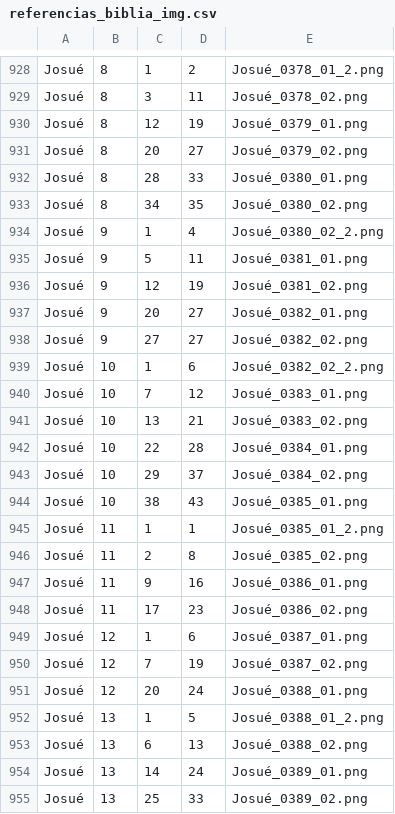
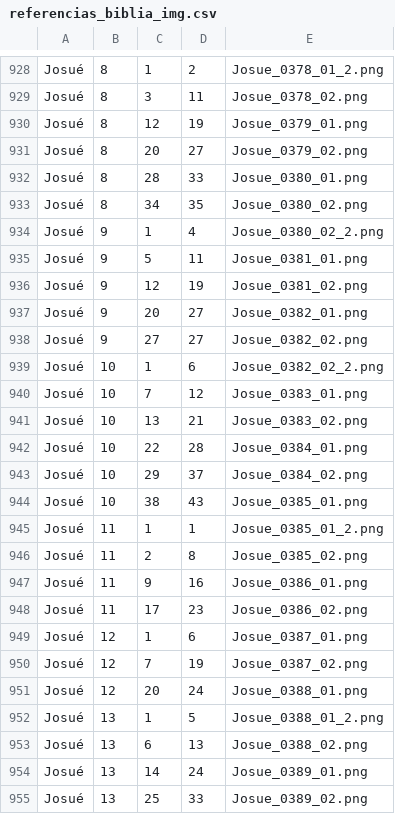
Before and after one commit to ricardogithubb/biblia, a CSV file: referencias_biblia_img.csv, drawn as a sheet; only a part is shown, gaps mark what is left out; the diff covers the shown part only; the diff names each change by its address in the sheet, - before the commit and + after, or states it on an @@ line.

```diff
--- a/referencias_biblia_img.csv
+++ b/referencias_biblia_img.csv
-E928: Josué_0378_01_2.png
+E928: Josue_0378_01_2.png
-E929: Josué_0378_02.png
+E929: Josue_0378_02.png
-E930: Josué_0379_01.png
+E930: Josue_0379_01.png
-E931: Josué_0379_02.png
+E931: Josue_0379_02.png
-E932: Josué_0380_01.png
+E932: Josue_0380_01.png
-E933: Josué_0380_02.png
+E933: Josue_0380_02.png
-E934: Josué_0380_02_2.png
+E934: Josue_0380_02_2.png
-E935: Josué_0381_01.png
+E935: Josue_0381_01.png
-E936: Josué_0381_02.png
+E936: Josue_0381_02.png
-E937: Josué_0382_01.png
+E937: Josue_0382_01.png
-E938: Josué_0382_02.png
+E938: Josue_0382_02.png
-E939: Josué_0382_02_2.png
+E939: Josue_0382_02_2.png
-E940: Josué_0383_01.png
+E940: Josue_0383_01.png
-E941: Josué_0383_02.png
+E941: Josue_0383_02.png
-E942: Josué_0384_01.png
+E942: Josue_0384_01.png
-E943: Josué_0384_02.png
+E943: Josue_0384_02.png
-E944: Josué_0385_01.png
+E944: Josue_0385_01.png
-E945: Josué_0385_01_2.png
+E945: Josue_0385_01_2.png
-E946: Josué_0385_02.png
+E946: Josue_0385_02.png
-E947: Josué_0386_01.png
+E947: Josue_0386_01.png
-E948: Josué_0386_02.png
+E948: Josue_0386_02.png
-E949: Josué_0387_01.png
+E949: Josue_0387_01.png
-E950: Josué_0387_02.png
+E950: Josue_0387_02.png
-E951: Josué_0388_01.png
+E951: Josue_0388_01.png
-E952: Josué_0388_01_2.png
+E952: Josue_0388_01_2.png
-E953: Josué_0388_02.png
+E953: Josue_0388_02.png
-E954: Josué_0389_01.png
+E954: Josue_0389_01.png
-E955: Josué_0389_02.png
+E955: Josue_0389_02.png
```
Also changed, not shown: 77 edited cells elsewhere in this file.
